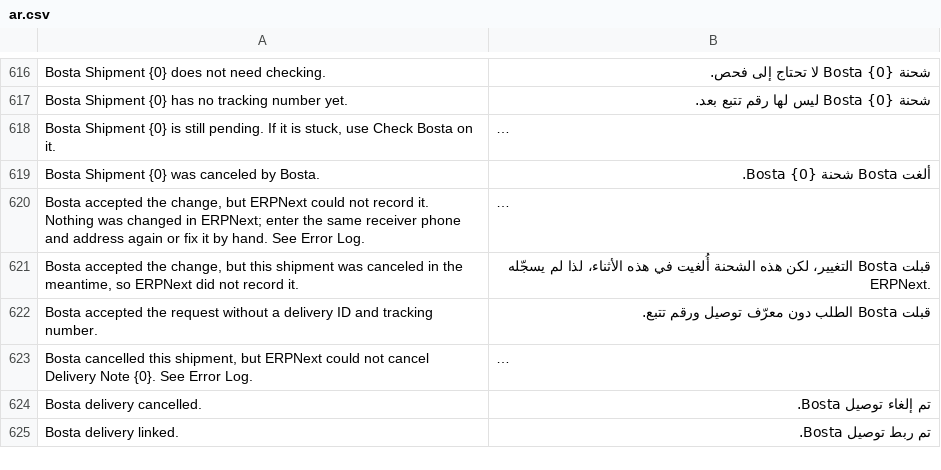
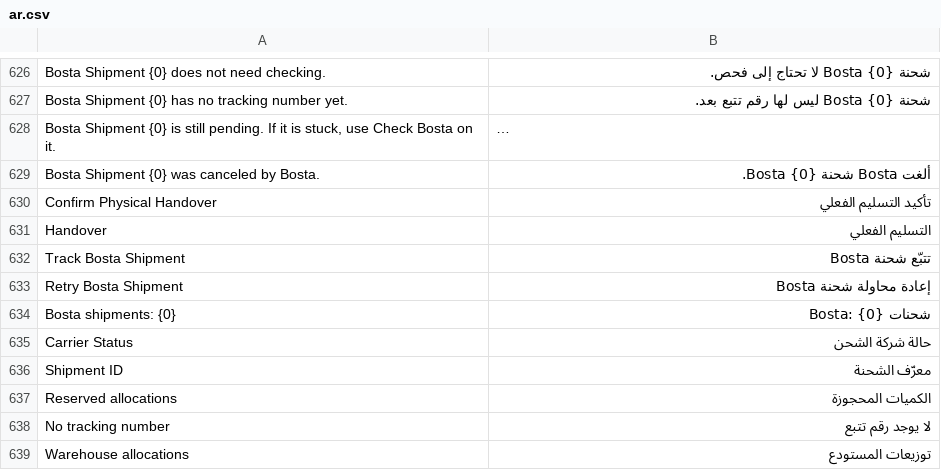
Before and after one commit to MohamedAmirr/tamwenat-el-zekrayat, a CSV file: apps/marketplace_integrations/marketplace_integrations/translations/ar.csv, drawn as a sheet; only a part is shown, gaps mark what is left out; the shorter side is filled out with more unchanged rows; long unchanged cells end in …; the diff covers the shown part only.

Commit message:
feat: post Bosta stock on confirmed handover

```diff
--- a/apps/marketplace_integrations/marketplace_integrations/translations/ar.csv
+++ b/apps/marketplace_integrations/marketplace_integrations/translations/ar.csv
@@ -619 +629,11 @@ Bosta Shipment {0} has no tracking number yet.,شحنة Bosta {0} ليس لها
 Bosta Shipment {0} was canceled by Bosta.,ألغت Bosta شحنة Bosta {0}.
+Confirm Physical Handover,تأكيد التسليم الفعلي
+Handover,التسليم الفعلي
+Track Bosta Shipment,تتبّع شحنة Bosta
+Retry Bosta Shipment,إعادة محاولة شحنة Bosta
+"Bosta shipments: {0}","شحنات Bosta: {0}"
+"Carrier Status","حالة شركة الشحن"
+"Shipment ID","معرّف الشحنة"
+"Reserved allocations","الكميات المحجوزة"
+"No tracking number","لا يوجد رقم تتبع"
+"Warehouse allocations","توزيعات المستودع"
```
Also changed, not shown: 29 added rows elsewhere in this file, 24 other files.
